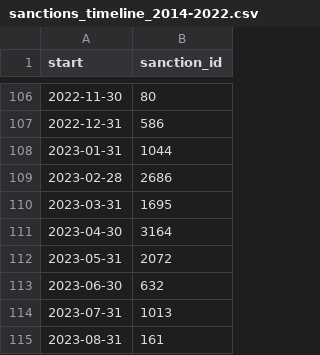
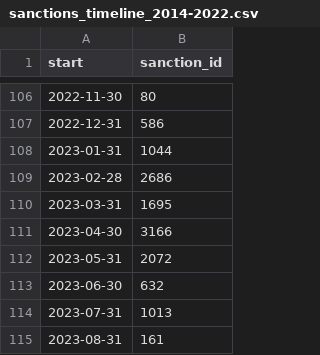
Before and after one commit to correctiv/ru-sanctions-dashboard, a CSV file: src/data/sanctions_timeline_2014-2022.csv, drawn as a sheet; only a part is shown, gaps mark what is left out.

```diff
--- a/src/data/sanctions_timeline_2014-2022.csv
+++ b/src/data/sanctions_timeline_2014-2022.csv
@@ -110,3 +110,3 @@ start,sanction_id
 2023-03-31,1695
-2023-04-30,3164
+2023-04-30,3166
 2023-05-31,2072
```
Also changed, not shown: src/data/recent_origin_aggregation_table.csv, 1 other file.
